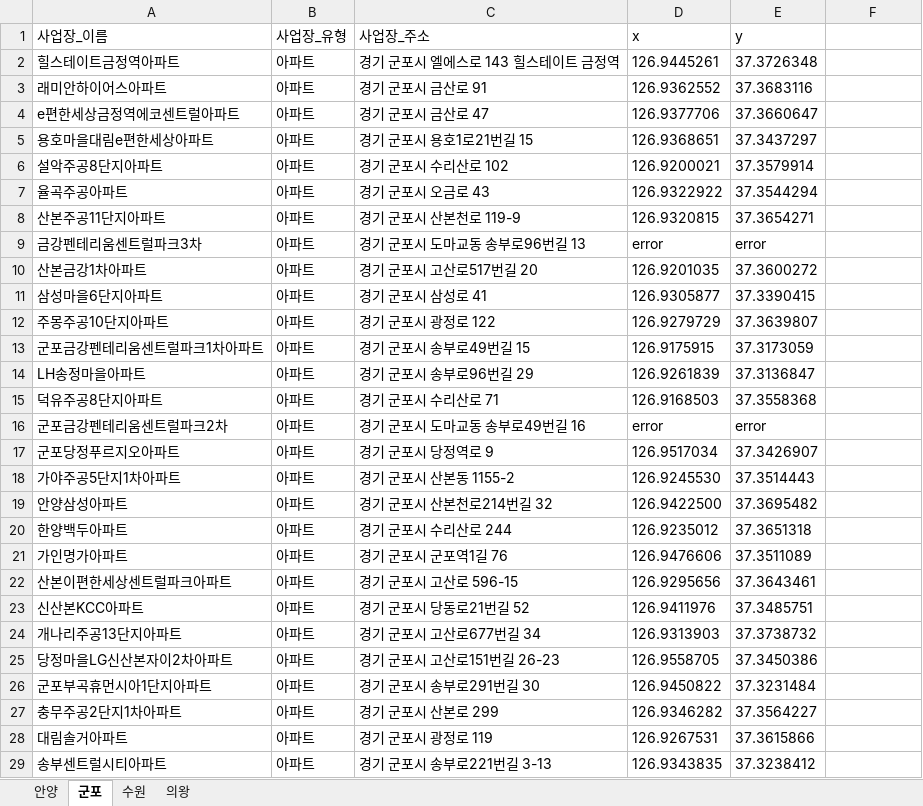
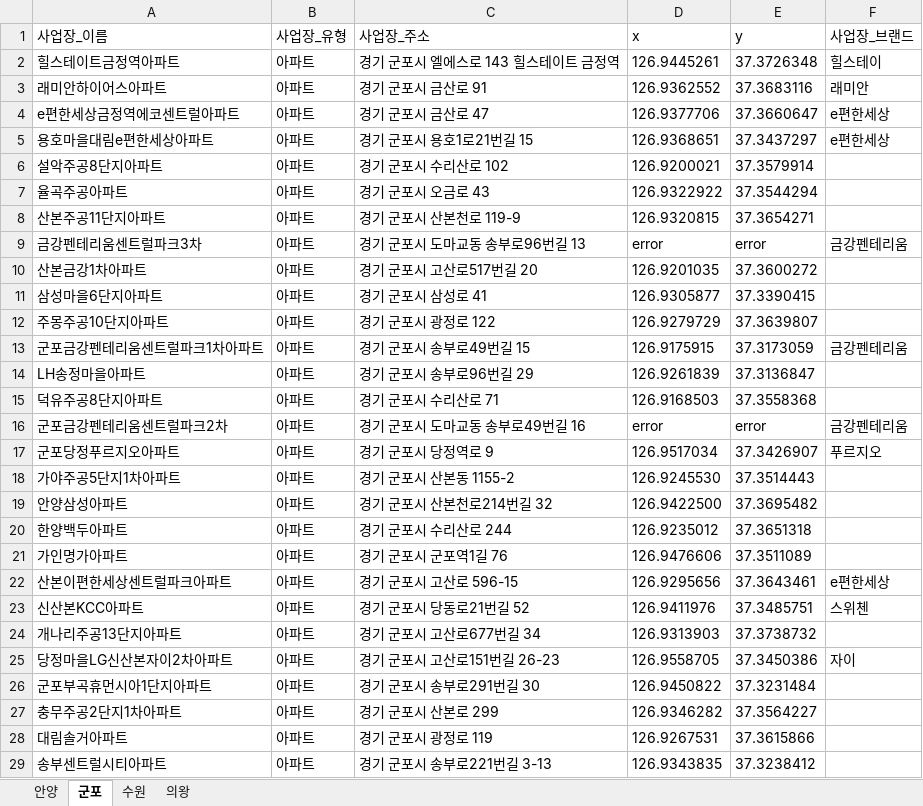
Before and after one commit to Kiminwoo/stock-crawling-bot, an Excel workbook: info_xlsx/지역별_아파트_정보.xlsx, sheet 군포, drawn as a sheet; only a part is shown; values as stored, in another font and other column widths than the file's, no borders; the diff covers the shown part only; the diff names each change by its address in the sheet, - before the commit and + after, or states it on an @@ line.

```diff
--- a/info_xlsx/지역별_아파트_정보.xlsx (sheet 군포)
+++ b/info_xlsx/지역별_아파트_정보.xlsx (sheet 군포)
-F1: (empty)
+F1: 사업장_브랜드
-F2 (사업장_브랜드): (empty)
+F2 (사업장_브랜드): 힐스테이
-F3 (사업장_브랜드): (empty)
+F3 (사업장_브랜드): 래미안
-F4:F5 (사업장_브랜드): (empty)
+F4:F5 (사업장_브랜드): e편한세상
-F9 (사업장_브랜드): (empty)
+F9 (사업장_브랜드): 금강펜테리움
-F13 (사업장_브랜드): (empty)
+F13 (사업장_브랜드): 금강펜테리움
-F16 (사업장_브랜드): (empty)
+F16 (사업장_브랜드): 금강펜테리움
-F17 (사업장_브랜드): (empty)
+F17 (사업장_브랜드): 푸르지오
-F22 (사업장_브랜드): (empty)
+F22 (사업장_브랜드): e편한세상
-F23 (사업장_브랜드): (empty)
+F23 (사업장_브랜드): 스위첸
-F25 (사업장_브랜드): (empty)
+F25 (사업장_브랜드): 자이
```
Also changed, not shown: 16 edited cells elsewhere in this sheet, sheet 의왕, sheet 수원, sheet 안양, 35 other files.
